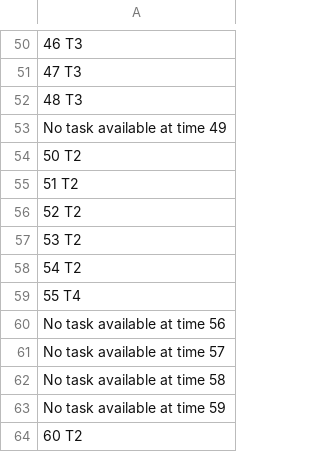
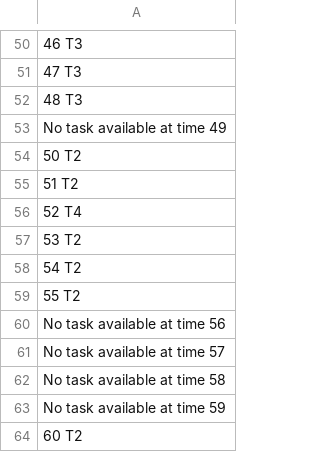
Before and after one commit to Shubhamkashyap1601/RTS_assignment, a CSV file: schedule.csv, drawn as a sheet; only a part is shown, gaps mark what is left out.

Commit message:
saving RMA schedule in schedule.csv

```diff
--- a/schedule.csv
+++ b/schedule.csv
@@ -55,6 +55,6 @@ No task available at time 49
 51			T2
-52			T2
+52			T4
 53			T2
 54			T2
-55			T4
+55			T2
 No task available at time 56
```
Also changed, not shown: 2 other files.
